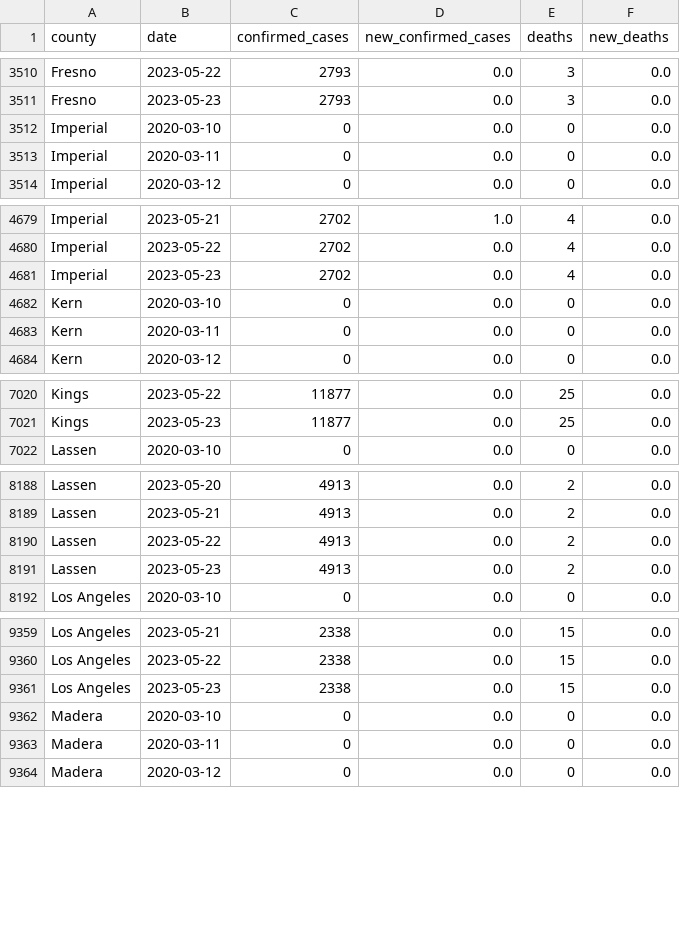
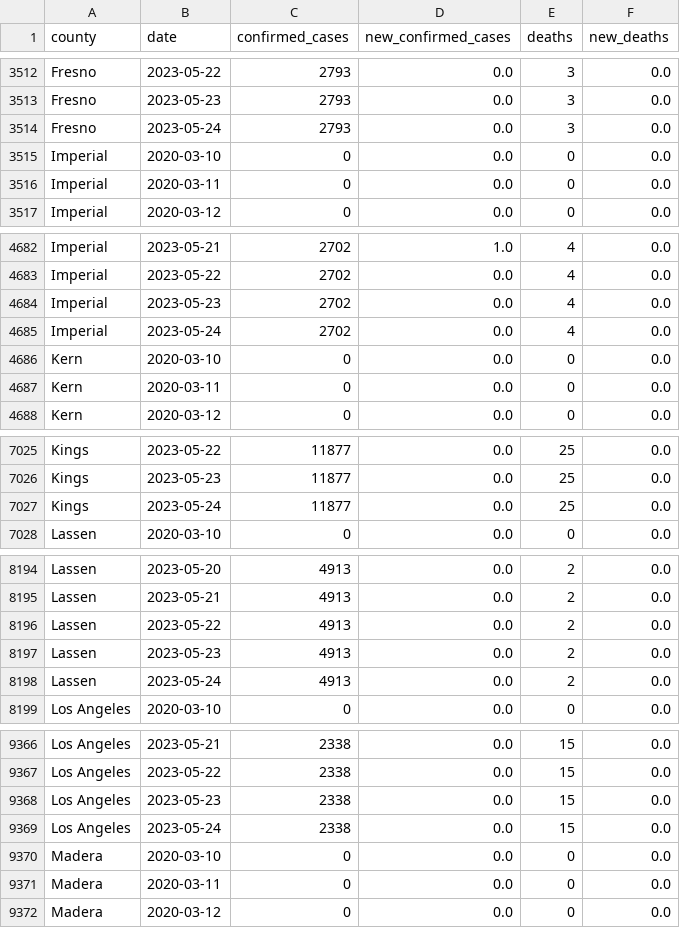
Before and after one commit to epibiostat/health-atlas-scrapers, a CSV file: prison-cases/data/covid-prison-data-by-county.csv, drawn as a sheet; only a part is shown, gaps mark what is left out; the diff covers the shown part only; the diff names each change by its address in the sheet, - before the commit and + after, or states it on an @@ line.

```diff
--- a/prison-cases/data/covid-prison-data-by-county.csv
+++ b/prison-cases/data/covid-prison-data-by-county.csv
+row 3514: Fresno | 2023-05-24 | 2793 | 0.0 | 3 | 0.0
+row 4685: Imperial | 2023-05-24 | 2702 | 0.0 | 4 | 0.0
+row 7027: Kings | 2023-05-24 | 11877 | 0.0 | 25 | 0.0
+row 8198: Lassen | 2023-05-24 | 4913 | 0.0 | 2 | 0.0
+row 9369: Los Angeles | 2023-05-24 | 2338 | 0.0 | 15 | 0.0
```
Also changed, not shown: 14 added rows and 13 edited cells elsewhere in this file.
